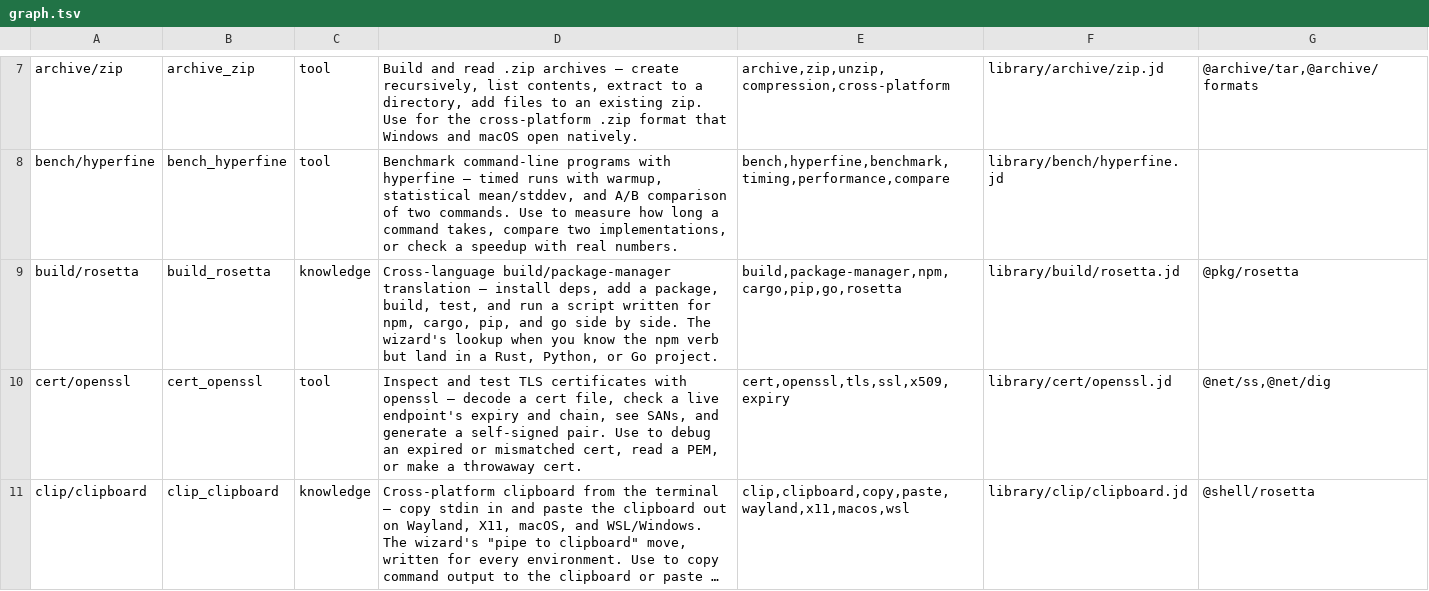
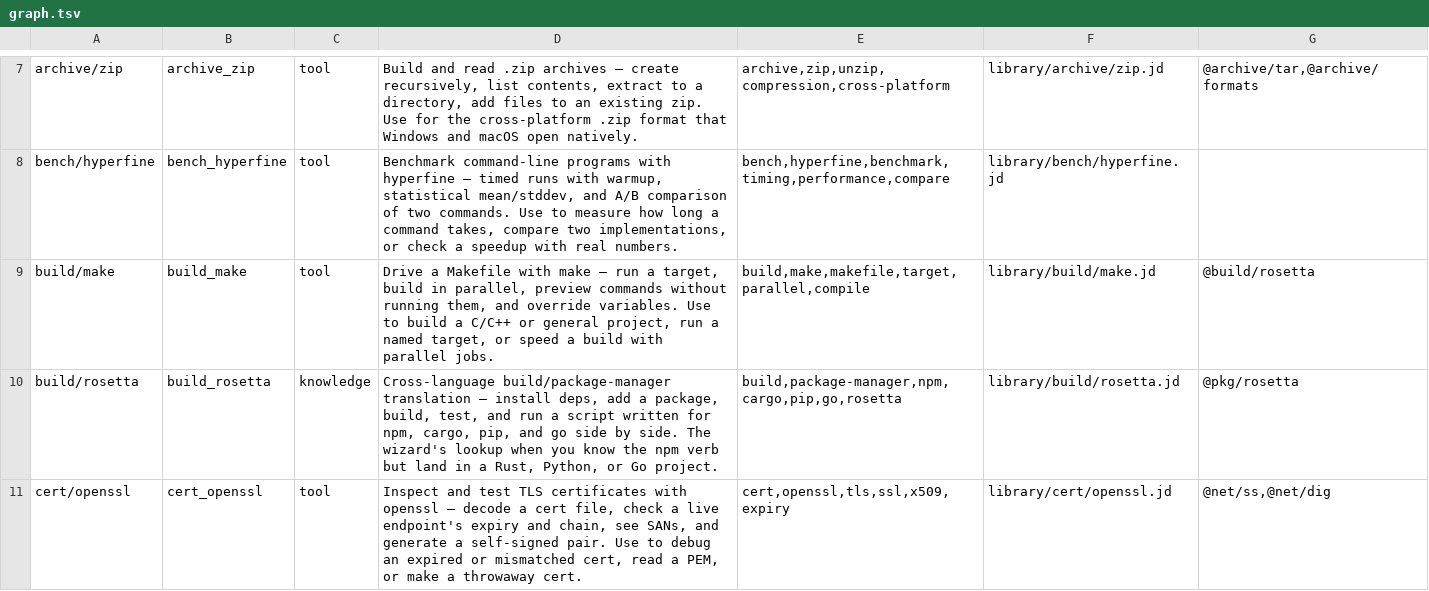
Before and after one commit to yesitsfebreeze/justdown, a TSV file: graph.tsv, drawn as a sheet; only a part is shown, gaps mark what is left out; the shorter side is filled out with more unchanged rows; long unchanged cells end in ….

```diff
--- a/graph.tsv
+++ b/graph.tsv
@@ -8,2 +8,3 @@ archive/zip	archive_zip	tool	Build and read .zip archives — create recursively
 bench/hyperfine	bench_hyperfine	tool	Benchmark command-line programs with hyperfine — timed runs with warmup, statistical mean/stddev, and A/B comparison of two commands. Use to measure how long a command takes, compare two implementations, or check a speedup with real numbers.	bench,hyperfine,benchmark,timing,performance,compare	library/bench/hyperfine.jd	
+build/make	build_make	tool	Drive a Makefile with make — run a target, build in parallel, preview commands without running them, and override variables. Use to build a C/C++ or general project, run a named target, or speed a build with parallel jobs.	build,make,makefile,target,parallel,compile	library/build/make.jd	@build/rosetta
 build/rosetta	build_rosetta	knowledge	Cross-language build/package-manager translation — install deps, add a package, build, test, and run a script written for npm, cargo, pip, and go side by side. The wizard's lookup when you know the npm verb but land in a Rust, Python, or Go project.	build,package-manager,npm,cargo,pip,go,rosetta	library/build/rosetta.jd	@pkg/rosetta
```
